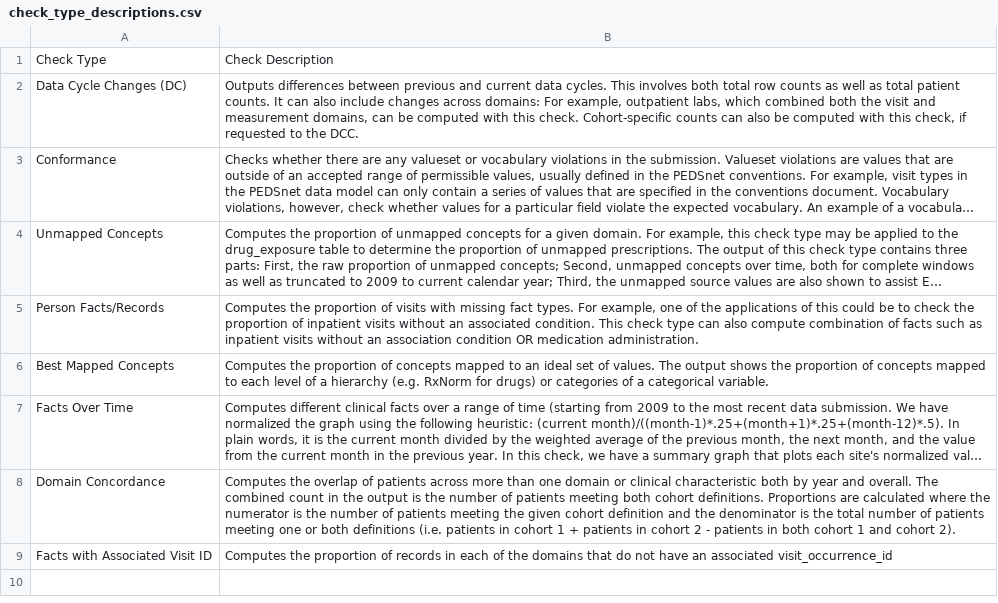
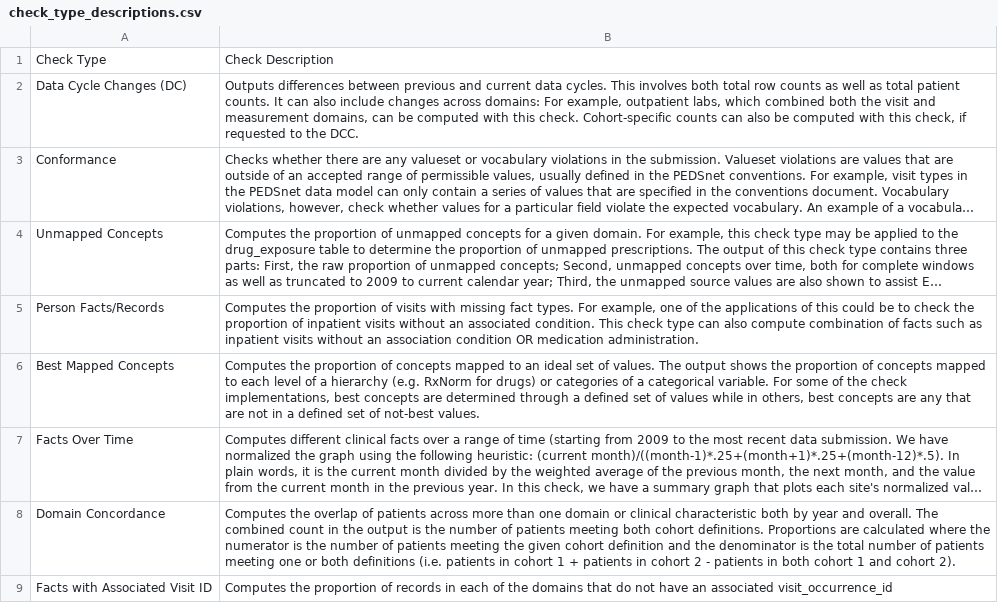
Before and after one commit to PEDSnet/dqa_shiny, a CSV file: specs/check_type_descriptions.csv, drawn as a sheet; long unchanged cells end in …; the diff names each change by its address in the sheet, - before the commit and + after, or states it on an @@ line.

Commit message:
plot and table formatting adjustments

```diff
--- a/specs/check_type_descriptions.csv
+++ b/specs/check_type_descriptions.csv
-B6: …categorical variable.
+B6: …categorical variable. For some of the check implementations, best concepts are determined through a defined set of values while in others, best concepts are any that are not in a defined set of not-best values.
```
Also changed, not shown: 2 other files.
